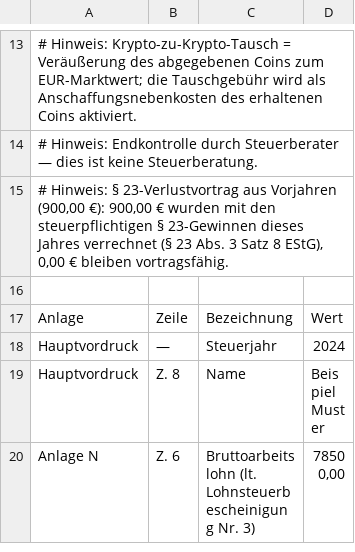
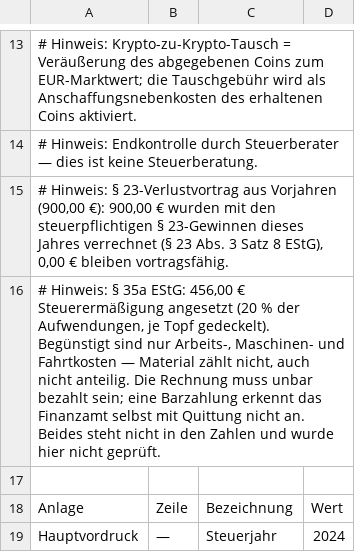
Before and after one commit to truongtud/steuererklaerung-de, a CSV file: beispiel/elster_mapping_2024.csv, drawn as a sheet; only a part is shown, gaps mark what is left out; the shorter side is filled out with more unchanged rows; the diff names each change by its address in the sheet, - before the commit and + after, or states it on an @@ line.

```diff
--- a/beispiel/elster_mapping_2024.csv
+++ b/beispiel/elster_mapping_2024.csv
+row 16: # Hinweis: § 35a EStG: 456,00 € Steuerermäßigung angesetzt (20 % der Aufwendungen, je Topf gedeckelt). Begünstigt sind nur Arbeits-, Maschinen- und Fahrtkosten — Material zählt nicht, auch nicht anteilig. Die Rechnung muss unbar bezahlt sein; eine Barzahlung erkennt das Finanzamt selbst mit Quittung nicht an. Beides steht nicht in den Zahlen und wurde hier nicht geprüft.
```
Also changed, not shown: 10 other files.
